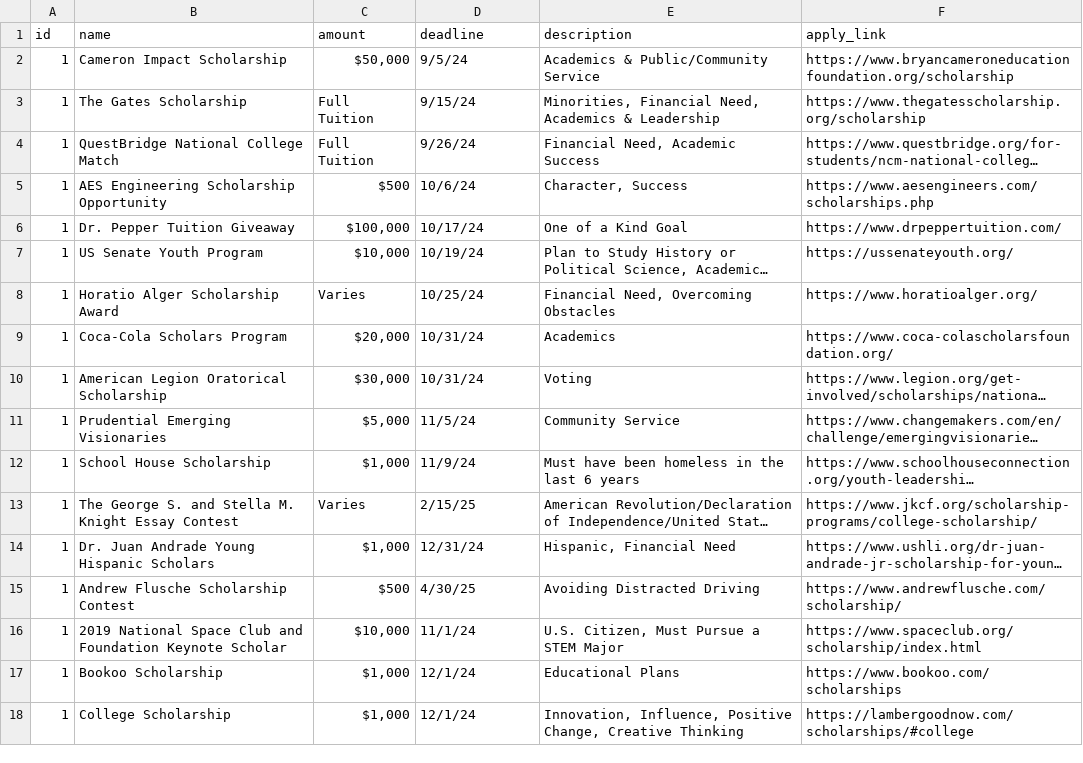
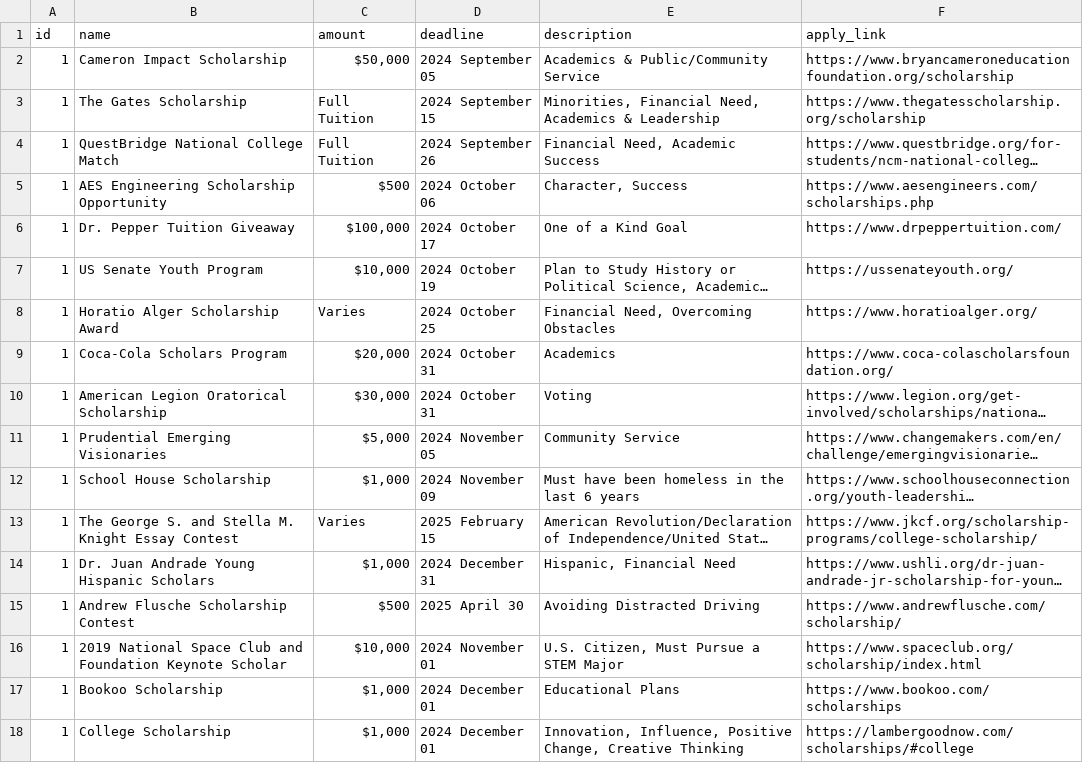
Before and after one commit to DangeloV-2025/AccessPoint, a CSV file: Access_point/assets/csv/scholarships.csv, drawn as a sheet; long unchanged cells end in …; the diff names each change by its address in the sheet, - before the commit and + after, or states it on an @@ line.

Commit message:
Updated resources
Updated fly_ins, precollege_programs, scholarships, so they display the csvs we have set up!

```diff
--- a/Access_point/assets/csv/scholarships.csv
+++ b/Access_point/assets/csv/scholarships.csv
-D2 (deadline): 9/5/24
+D2 (deadline): 2024 September 05
-D3 (deadline): 9/15/24
+D3 (deadline): 2024 September 15
-D4 (deadline): 9/26/24
+D4 (deadline): 2024 September 26
-D5 (deadline): 10/6/24
+D5 (deadline): 2024 October 06
-D6 (deadline): 10/17/24
+D6 (deadline): 2024 October 17
-D7 (deadline): 10/19/24
+D7 (deadline): 2024 October 19
-D8 (deadline): 10/25/24
+D8 (deadline): 2024 October 25
-D9:D10 (deadline): 10/31/24
+D9:D10 (deadline): 2024 October 31
-D11 (deadline): 11/5/24
+D11 (deadline): 2024 November 05
-D12 (deadline): 11/9/24
+D12 (deadline): 2024 November 09
-D13 (deadline): 2/15/25
+D13 (deadline): 2025 February 15
-D14 (deadline): 12/31/24
+D14 (deadline): 2024 December 31
-D15 (deadline): 4/30/25
+D15 (deadline): 2025 April 30
-D16 (deadline): 11/1/24
+D16 (deadline): 2024 November 01
-D17:D18 (deadline): 12/1/24
+D17:D18 (deadline): 2024 December 01
```
Also changed, not shown: Access_point/assets/csv/fly_ins.csv, Access_point/assets/csv/precollege_programs.csv, 3 other files.
